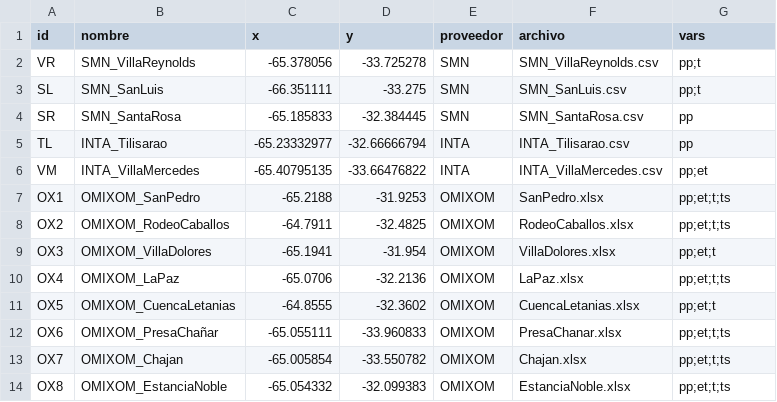
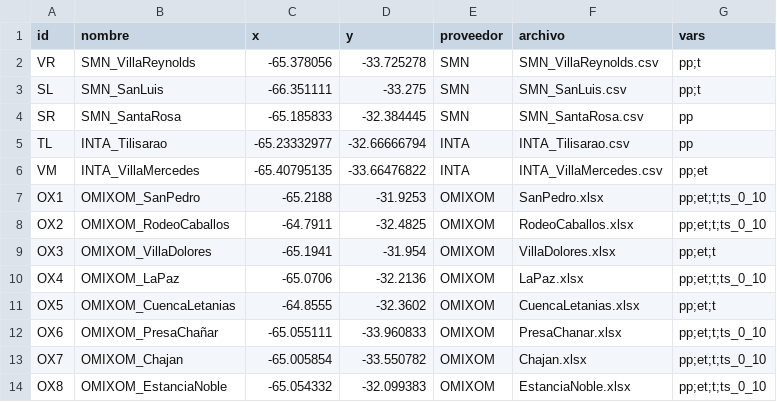
Before and after one commit to SebaWagner25/AnalisisFLDAS, a CSV file: data/estaciones.csv, drawn as a sheet.

Commit message:
Renombra ts a ts_0_10 y cambia nombre de isolineas por variable

```diff
--- a/data/estaciones.csv
+++ b/data/estaciones.csv
@@ -6,9 +6,9 @@ TL,INTA_Tilisarao,-65.23332977,-32.66666794,INTA,INTA_Tilisarao.csv,pp
 VM,INTA_VillaMercedes,-65.40795135,-33.66476822,INTA,INTA_VillaMercedes.csv,pp;et
-OX1,OMIXOM_SanPedro,-65.2188,-31.9253,OMIXOM,SanPedro.xlsx,pp;et;t;ts
-OX2,OMIXOM_RodeoCaballos,-64.7911,-32.4825,OMIXOM,RodeoCaballos.xlsx,pp;et;t;ts
+OX1,OMIXOM_SanPedro,-65.2188,-31.9253,OMIXOM,SanPedro.xlsx,pp;et;t;ts_0_10
+OX2,OMIXOM_RodeoCaballos,-64.7911,-32.4825,OMIXOM,RodeoCaballos.xlsx,pp;et;t;ts_0_10
 OX3,OMIXOM_VillaDolores,-65.1941,-31.954,OMIXOM,VillaDolores.xlsx,pp;et;t
-OX4,OMIXOM_LaPaz,-65.0706,-32.2136,OMIXOM,LaPaz.xlsx,pp;et;t;ts
+OX4,OMIXOM_LaPaz,-65.0706,-32.2136,OMIXOM,LaPaz.xlsx,pp;et;t;ts_0_10
 OX5,OMIXOM_CuencaLetanias,-64.8555,-32.3602,OMIXOM,CuencaLetanias.xlsx,pp;et;t
-OX6,OMIXOM_PresaChañar,-65.055111,-33.960833,OMIXOM,PresaChanar.xlsx,pp;et;t;ts
-OX7,OMIXOM_Chajan,-65.005854,-33.550782,OMIXOM,Chajan.xlsx,pp;et;t;ts
-OX8,OMIXOM_EstanciaNoble,-65.054332,-32.099383,OMIXOM,EstanciaNoble.xlsx,pp;et;t;ts
+OX6,OMIXOM_PresaChañar,-65.055111,-33.960833,OMIXOM,PresaChanar.xlsx,pp;et;t;ts_0_10
+OX7,OMIXOM_Chajan,-65.005854,-33.550782,OMIXOM,Chajan.xlsx,pp;et;t;ts_0_10
+OX8,OMIXOM_EstanciaNoble,-65.054332,-32.099383,OMIXOM,EstanciaNoble.xlsx,pp;et;t;ts_0_10
```
Also changed, not shown: 13 other files.
